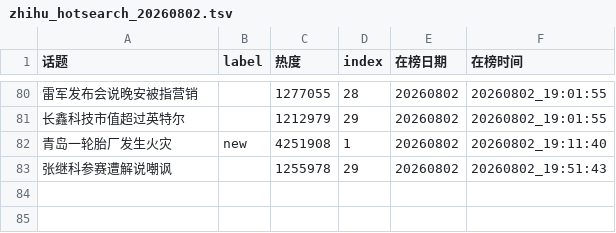
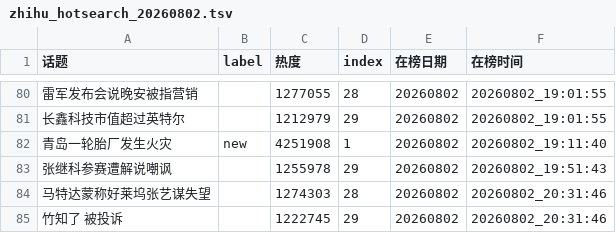
Before and after one commit to xxhe504/hottopic, a TSV file: data/zhihu/zhihu_hotsearch_20260802.tsv, drawn as a sheet; only a part is shown, gaps mark what is left out; the diff names each change by its address in the sheet, - before the commit and + after, or states it on an @@ line.

```diff
--- a/data/zhihu/zhihu_hotsearch_20260802.tsv
+++ b/data/zhihu/zhihu_hotsearch_20260802.tsv
+row 84: 马特达蒙称好莱坞张艺谋失望 |  | 1274303 | 28 | 20260802 | 20260802_20:31:46
+row 85: 竹知了 被投诉 |  | 1222745 | 29 | 20260802 | 20260802_20:31:46
```
Also changed, not shown: data/weibo/wb_hottopic_20260802.tsv, 2 other files.
